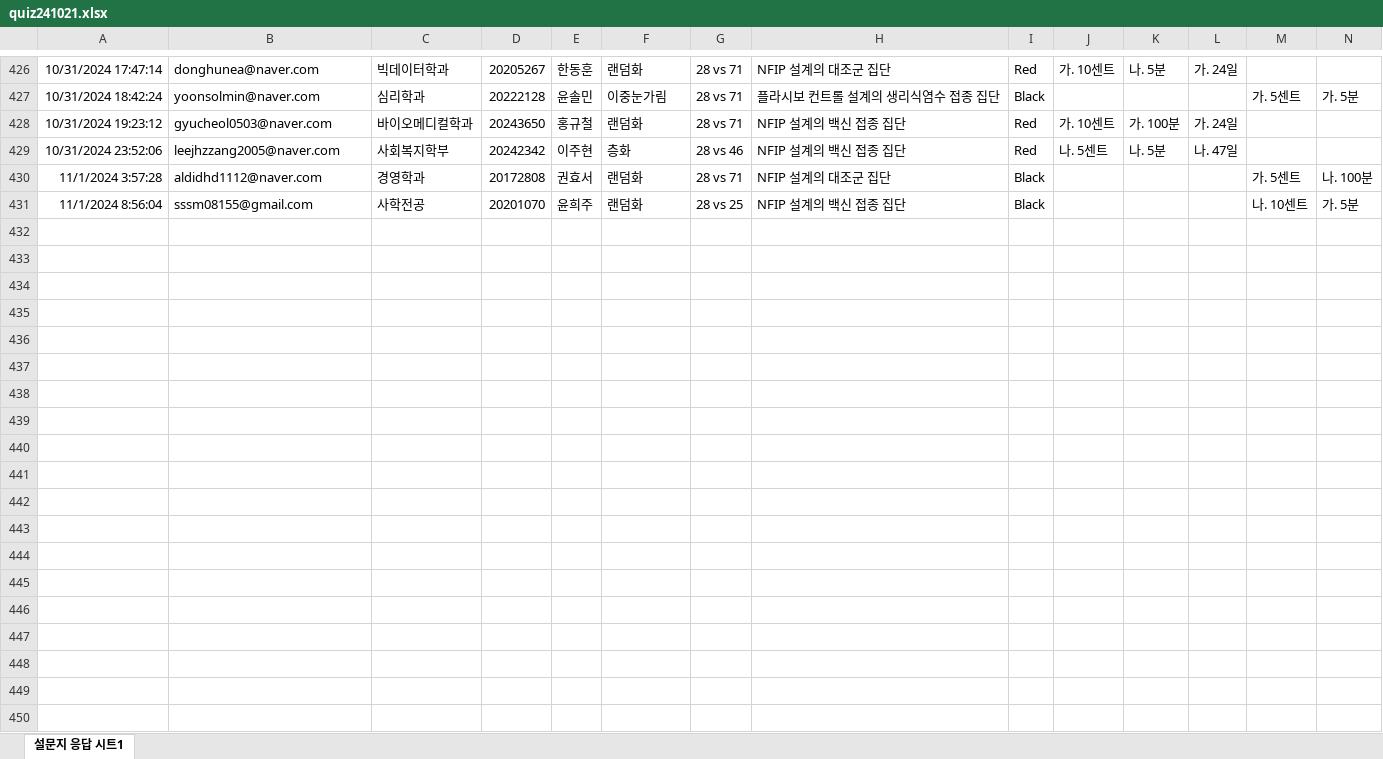
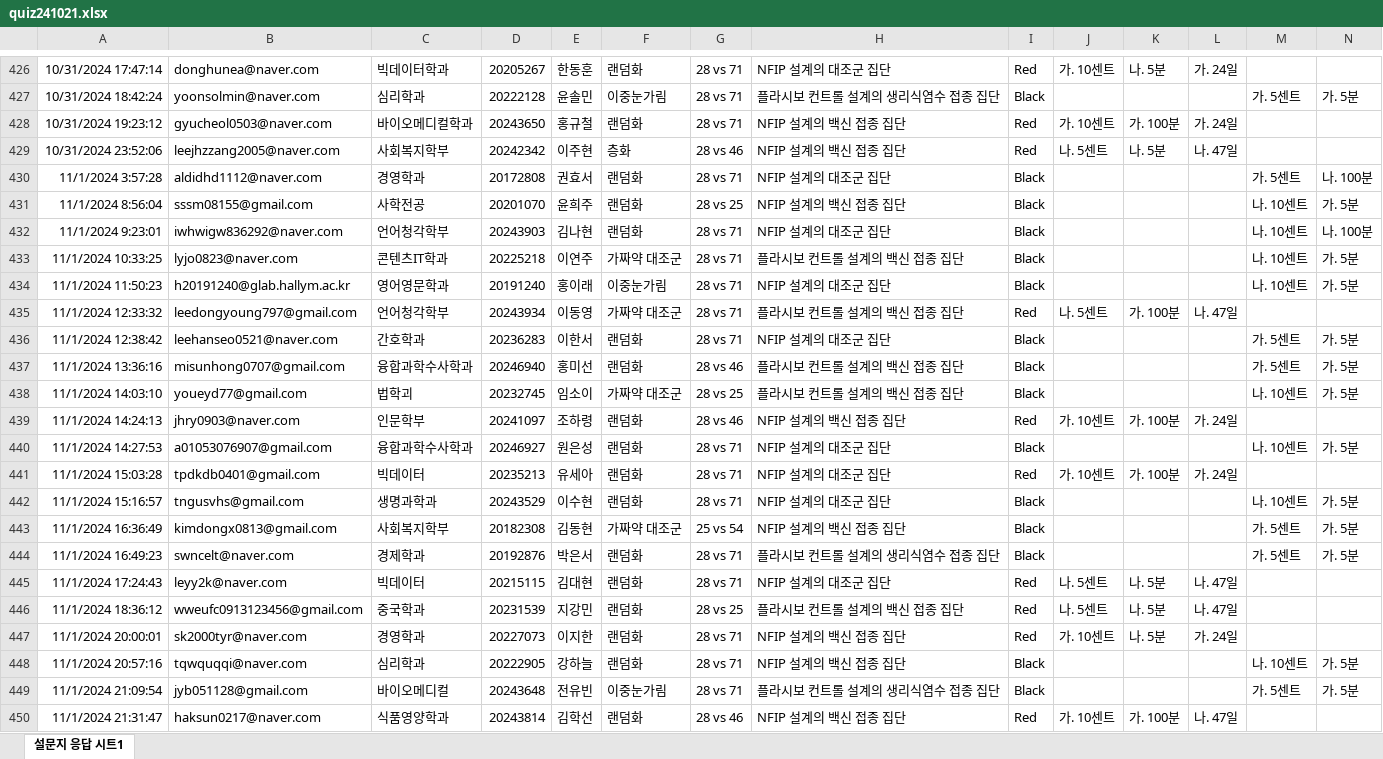
Before and after one commit to kwlee58/class202501, an Excel workbook: R/data/quiz241021.xlsx, sheet 설문지 응답 시트1, drawn as a sheet; only a part is shown, gaps mark what is left out; values as stored, in another font and other column widths than the file's, no borders; table styles not drawn; rows hold the shown columns only; the diff names each change by its address in the sheet, - before the commit and + after, or states it on an @@ line.

```diff
--- a/R/data/quiz241021.xlsx (sheet 설문지 응답 시트1)
+++ b/R/data/quiz241021.xlsx (sheet 설문지 응답 시트1)
+row 432: 11/1/2024 9:23:01 | iwhwigw836292@naver.com | 언어청각학부 | 20243903 | 김나현 | 랜덤화 | 28 vs 71 | NFIP 설계의 대조군 집단 | Black |  |  |  | 나. 10센트 | 나. 100분
+row 433: 11/1/2024 10:33:25 | lyjo0823@naver.com | 콘텐츠IT학과 | 20225218 | 이연주 | 가짜약 대조군 | 28 vs 71 | 플라시보 컨트롤 설계의 백신 접종 집단 | Black |  |  |  | 나. 10센트 | 가. 5분
+row 434: 11/1/2024 11:50:23 | h20191240@glab.hallym.ac.kr | 영어영문학과 | 20191240 | 홍이래 | 이중눈가림 | 28 vs 71 | NFIP 설계의 대조군 집단 | Black |  |  |  | 나. 10센트 | 가. 5분
+row 435: 11/1/2024 12:33:32 | leedongyoung797@gmail.com | 언어청각학부 | 20243934 | 이동영 | 가짜약 대조군 | 28 vs 71 | 플라시보 컨트롤 설계의 백신 접종 집단 | Red | 나. 5센트 | 가. 100분 | 나. 47일
+row 436: 11/1/2024 12:38:42 | leehanseo0521@naver.com | 간호학과 | 20236283 | 이한서 | 랜덤화 | 28 vs 71 | NFIP 설계의 대조군 집단 | Black |  |  |  | 가. 5센트 | 가. 5분
+row 437: 11/1/2024 13:36:16 | misunhong0707@gmail.com | 융합과학수사학과 | 20246940 | 홍미선 | 랜덤화 | 28 vs 46 | 플라시보 컨트롤 설계의 백신 접종 집단 | Black |  |  |  | 가. 5센트 | 가. 5분
+row 438: 11/1/2024 14:03:10 | youeyd77@gmail.com | 법학괴 | 20232745 | 임소이 | 가짜약 대조군 | 28 vs 25 | 플라시보 컨트롤 설계의 백신 접종 집단 | Black |  |  |  | 나. 10센트 | 가. 5분
+row 439: 11/1/2024 14:24:13 | jhry0903@naver.com | 인문학부 | 20241097 | 조하령 | 랜덤화 | 28 vs 46 | NFIP 설계의 백신 접종 집단 | Red | 가. 10센트 | 가. 100분 | 가. 24일
+row 440: 11/1/2024 14:27:53 | a01053076907@gmail.com | 융합과학수사학과 | 20246927 | 원은성 | 랜덤화 | 28 vs 71 | NFIP 설계의 대조군 집단 | Black |  |  |  | 나. 10센트 | 가. 5분
+row 441: 11/1/2024 15:03:28 | tpdkdb0401@gmail.com | 빅데이터 | 20235213 | 유세아 | 랜덤화 | 28 vs 71 | NFIP 설계의 대조군 집단 | Red | 가. 10센트 | 가. 100분 | 가. 24일
+row 442: 11/1/2024 15:16:57 | tngusvhs@gmail.com | 생명과학과 | 20243529 | 이수현 | 랜덤화 | 28 vs 71 | NFIP 설계의 대조군 집단 | Black |  |  |  | 나. 10센트 | 가. 5분
+row 443: 11/1/2024 16:36:49 | kimdongx0813@gmail.com | 사회복지학부 | 20182308 | 김동현 | 가짜약 대조군 | 25 vs 54 | NFIP 설계의 백신 접종 집단 | Black |  |  |  | 가. 5센트 | 가. 5분
+row 444: 11/1/2024 16:49:23 | swncelt@naver.com | 경제학과 | 20192876 | 박은서 | 랜덤화 | 28 vs 71 | 플라시보 컨트롤 설계의 생리식염수 접종 집단 | Black |  |  |  | 가. 5센트 | 가. 5분
+row 445: 11/1/2024 17:24:43 | leyy2k@naver.com | 빅데이터 | 20215115 | 김대현 | 랜덤화 | 28 vs 71 | NFIP 설계의 대조군 집단 | Red | 나. 5센트 | 나. 5분 | 나. 47일
+row 446: 11/1/2024 18:36:12 | wweufc0913123456@gmail.com | 중국학과 | 20231539 | 지강민 | 랜덤화 | 28 vs 25 | 플라시보 컨트롤 설계의 백신 접종 집단 | Red | 나. 5센트 | 나. 5분 | 나. 47일
+row 447: 11/1/2024 20:00:01 | sk2000tyr@naver.com | 경영학과 | 20227073 | 이지한 | 랜덤화 | 28 vs 71 | NFIP 설계의 백신 접종 집단 | Red | 가. 10센트 | 나. 5분 | 가. 24일
+row 448: 11/1/2024 20:57:16 | tqwquqqi@naver.com | 심리학과 | 20222905 | 강하늘 | 랜덤화 | 28 vs 71 | NFIP 설계의 백신 접종 집단 | Black |  |  |  | 나. 10센트 | 가. 5분
+row 449: 11/1/2024 21:09:54 | jyb051128@gmail.com | 바이오메디컬 | 20243648 | 전유빈 | 이중눈가림 | 28 vs 71 | 플라시보 컨트롤 설계의 생리식염수 접종 집단 | Black |  |  |  | 가. 5센트 | 가. 5분
+row 450: 11/1/2024 21:31:47 | haksun0217@naver.com | 식품영양학과 | 20243814 | 김학선 | 랜덤화 | 28 vs 46 | NFIP 설계의 백신 접종 집단 | Red | 가. 10센트 | 가. 100분 | 나. 47일
```
Also changed, not shown: R/data/oxford_241021.xlsx, R/data/oxford_241021_tmp.xlsx, 25 other files.
